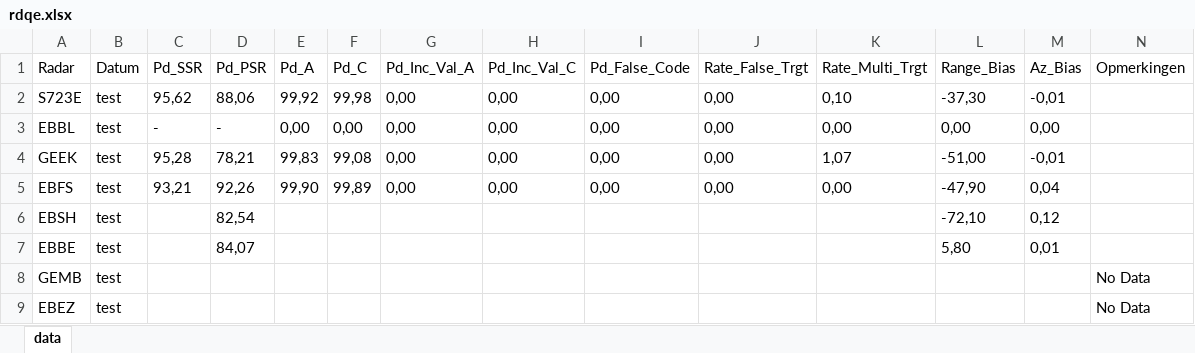
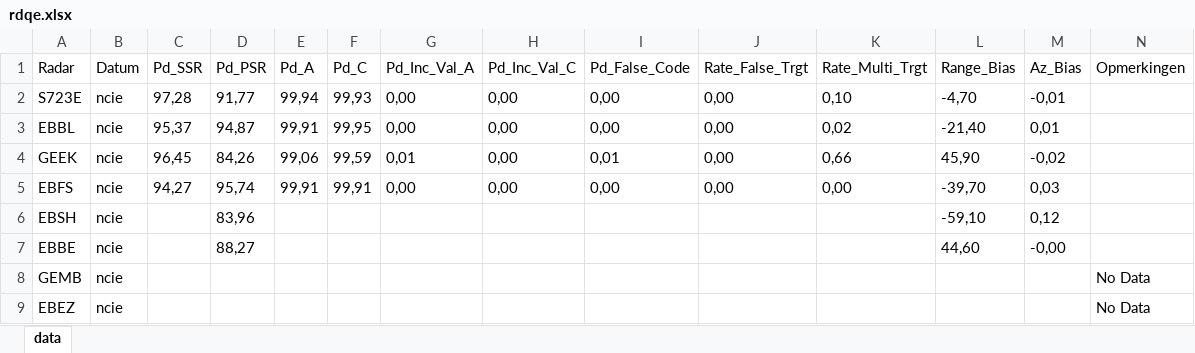
Before and after one commit to HeavyBlurrySoul/rdqe, an Excel workbook: rdqe.xlsx, sheet data, drawn as a sheet; values as stored, in another font and other column widths than the file's, no borders; the diff names each change by its address in the sheet, - before the commit and + after, or states it on an @@ line.

```diff
--- a/rdqe.xlsx (sheet data)
+++ b/rdqe.xlsx (sheet data)
-B2:B9 (Datum): test
+B2:B9 (Datum): ncie
-C2 (Pd_SSR): 95,62
+C2 (Pd_SSR): 97,28
-D2 (Pd_PSR): 88,06
+D2 (Pd_PSR): 91,77
-E2 (Pd_A): 99,92
+E2 (Pd_A): 99,94
-F2 (Pd_C): 99,98
+F2 (Pd_C): 99,93
-L2 (Range_Bias): -37,30
+L2 (Range_Bias): -4,70
-C3 (Pd_SSR): -
+C3 (Pd_SSR): 95,37
-D3 (Pd_PSR): -
+D3 (Pd_PSR): 94,87
-E3 (Pd_A): 0,00
+E3 (Pd_A): 99,91
-F3 (Pd_C): 0,00
+F3 (Pd_C): 99,95
-K3 (Rate_Multi_Trgt): 0,00
+K3 (Rate_Multi_Trgt): 0,02
-L3 (Range_Bias): 0,00
+L3 (Range_Bias): -21,40
-M3 (Az_Bias): 0,00
+M3 (Az_Bias): 0,01
-C4 (Pd_SSR): 95,28
+C4 (Pd_SSR): 96,45
-D4 (Pd_PSR): 78,21
+D4 (Pd_PSR): 84,26
-E4 (Pd_A): 99,83
+E4 (Pd_A): 99,06
-F4 (Pd_C): 99,08
+F4 (Pd_C): 99,59
-G4 (Pd_Inc_Val_A): 0,00
+G4 (Pd_Inc_Val_A): 0,01
-I4 (Pd_False_Code): 0,00
+I4 (Pd_False_Code): 0,01
-K4 (Rate_Multi_Trgt): 1,07
+K4 (Rate_Multi_Trgt): 0,66
-L4 (Range_Bias): -51,00
+L4 (Range_Bias): 45,90
-M4 (Az_Bias): -0,01
+M4 (Az_Bias): -0,02
-C5 (Pd_SSR): 93,21
+C5 (Pd_SSR): 94,27
-D5 (Pd_PSR): 92,26
+D5 (Pd_PSR): 95,74
-E5 (Pd_A): 99,90
+E5 (Pd_A): 99,91
-F5 (Pd_C): 99,89
+F5 (Pd_C): 99,91
-L5 (Range_Bias): -47,90
+L5 (Range_Bias): -39,70
-M5 (Az_Bias): 0,04
+M5 (Az_Bias): 0,03
-D6 (Pd_PSR): 82,54
+D6 (Pd_PSR): 83,96
-L6 (Range_Bias): -72,10
+L6 (Range_Bias): -59,10
-D7 (Pd_PSR): 84,07
+D7 (Pd_PSR): 88,27
-L7 (Range_Bias): 5,80
+L7 (Range_Bias): 44,60
-M7 (Az_Bias): 0,01
+M7 (Az_Bias): -0,00
```
Also changed, not shown: 1 other file.
